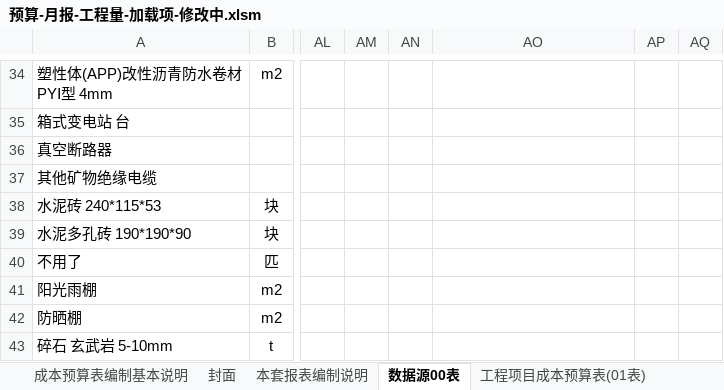
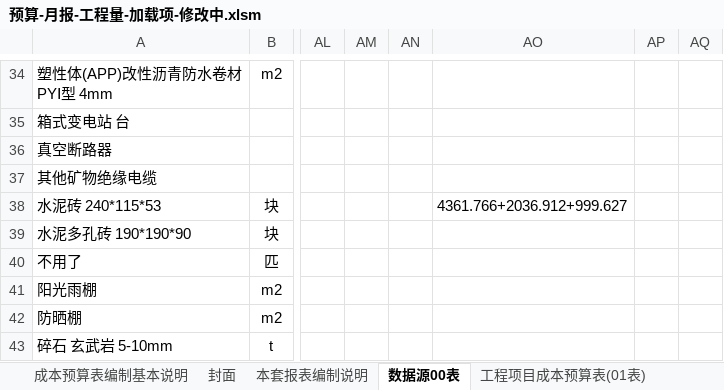
Before and after one commit to shimmer-angelic/0Tools, an Excel workbook: excel预算与月报/预算-月报-工程量-加载项-修改中.xlsm, sheet 数据源00表, drawn as a sheet; only a part is shown, gaps mark what is left out; values as stored, in another font and other column widths than the file's, no borders; charts and pictures and conditional formats and table styles not drawn; the diff names each change by its address in the sheet, - before the commit and + after, or states it on an @@ line.

```diff
--- a/excel预算与月报/预算-月报-工程量-加载项-修改中.xlsm (sheet 数据源00表)
+++ b/excel预算与月报/预算-月报-工程量-加载项-修改中.xlsm (sheet 数据源00表)
-AO38: (empty)
+AO38: 4361.766+2036.912+999.627
```
Also changed, not shown: excel算量工具/工程量计算模板.xlsm, 2 other files.
